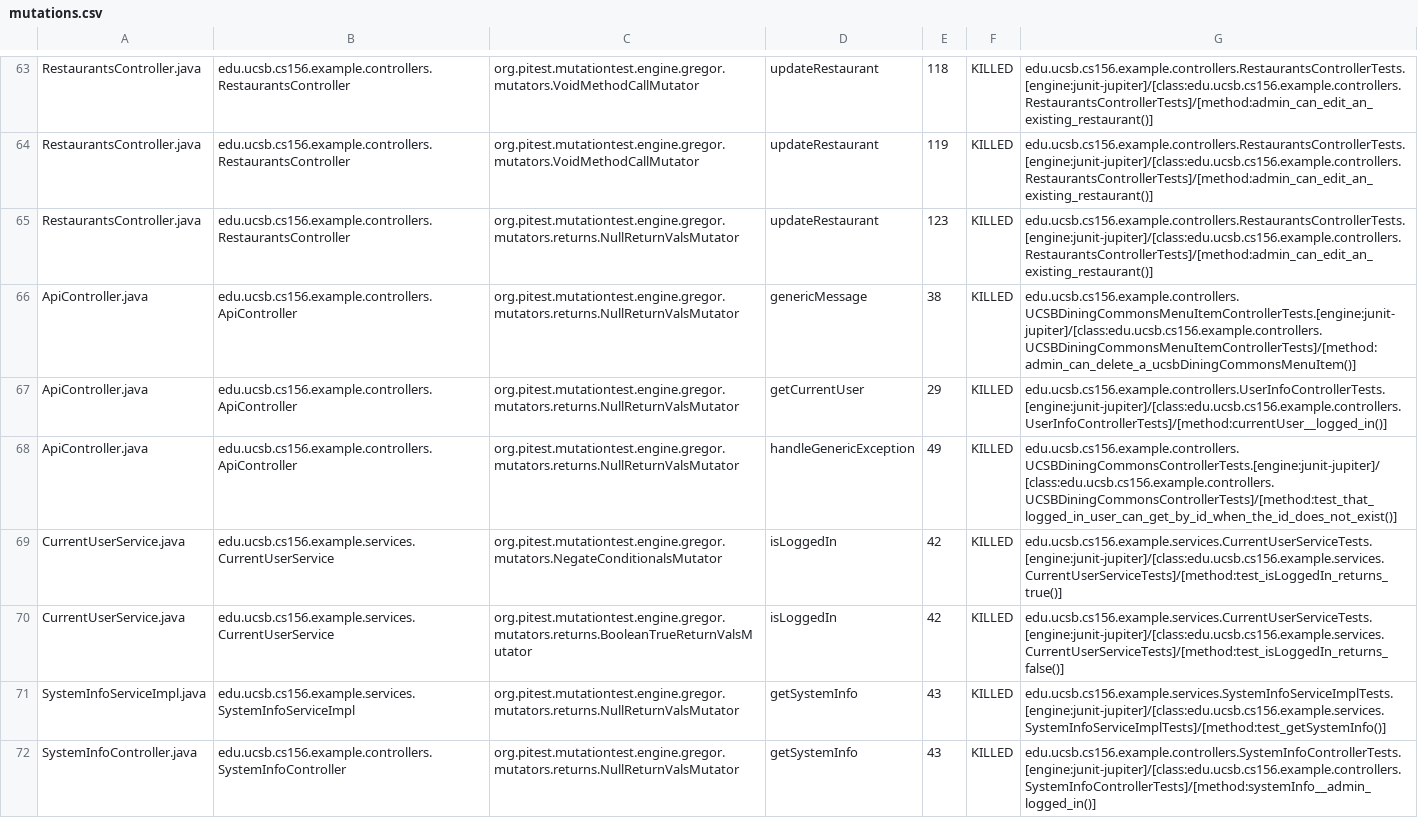
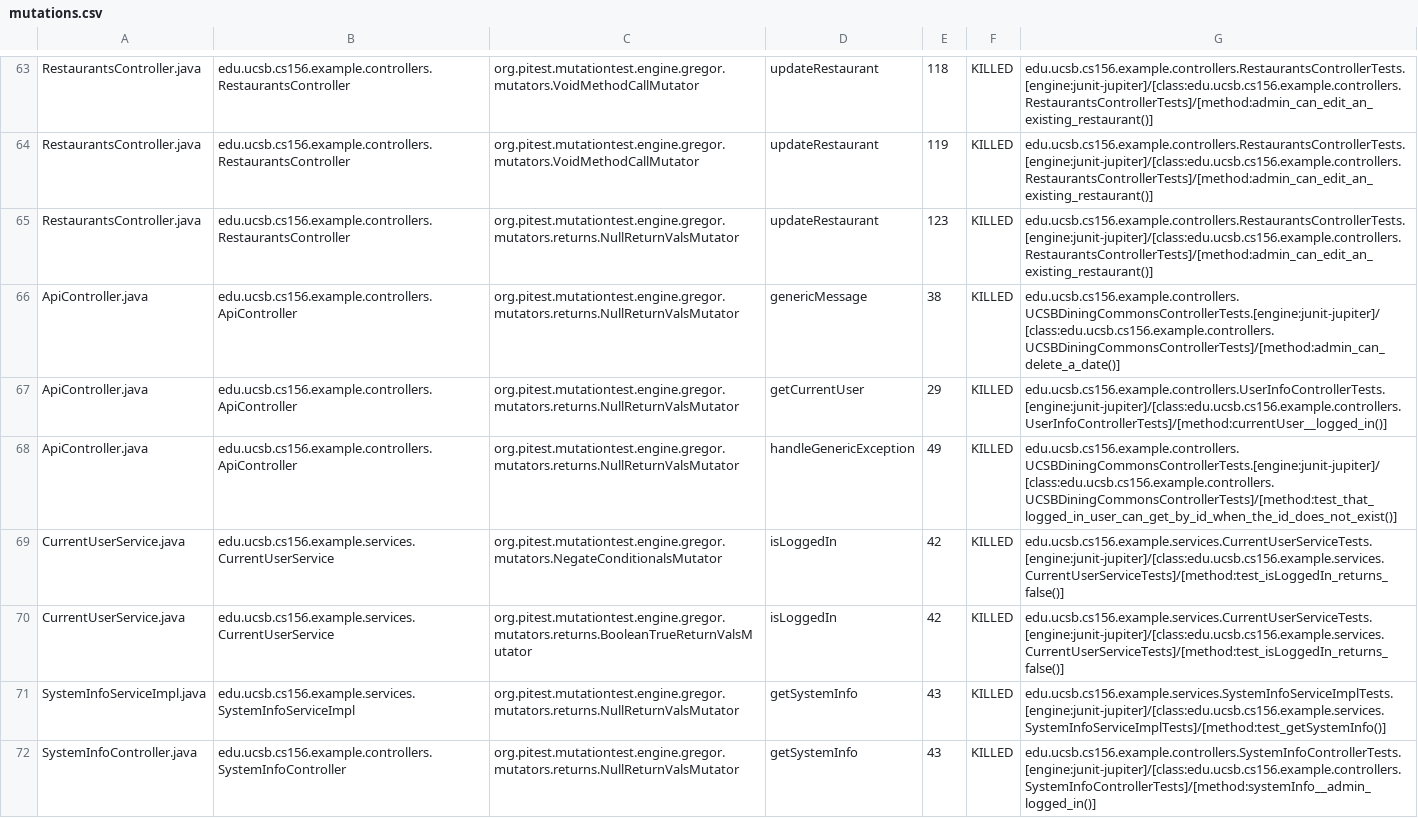
Before and after one commit to ucsb-cs156-s24/team03-s24-4pm-8, a CSV file: prs/76/pitest/mutations.csv, drawn as a sheet; only a part is shown, gaps mark what is left out.

Commit message:
Deploying to gh-pages from @ ucsb-cs156-s24/team03-s24-4pm-8@88999349254cde3e4d23dfbdf9c42b0329365c05 🚀

```diff
--- a/prs/76/pitest/mutations.csv
+++ b/prs/76/pitest/mutations.csv
@@ -65,6 +65,6 @@ RestaurantsController.java,edu.ucsb.cs156.example.controllers.RestaurantsControl
 RestaurantsController.java,edu.ucsb.cs156.example.controllers.RestaurantsController,org.pitest.mutationtest.engine.gregor.mutators.returns.NullReturnValsMutator,updateRestaurant,123,KILLED,edu.ucsb.cs156.example.controllers.RestaurantsControllerTests.[engine:junit-jupiter]/[class:edu.ucsb.cs156.example.controllers.RestaurantsControllerTests]/[method:admin_can_edit_an_existing_restaurant()]
-ApiController.java,edu.ucsb.cs156.example.controllers.ApiController,org.pitest.mutationtest.engine.gregor.mutators.returns.NullReturnValsMutator,genericMessage,38,KILLED,edu.ucsb.cs156.example.controllers.UCSBDiningCommonsMenuItemControllerTests.[engine:junit-jupiter]/[class:edu.ucsb.cs156.example.controllers.UCSBDiningCommonsMenuItemControllerTests]/[method:admin_can_delete_a_ucsbDiningCommonsMenuItem()]
+ApiController.java,edu.ucsb.cs156.example.controllers.ApiController,org.pitest.mutationtest.engine.gregor.mutators.returns.NullReturnValsMutator,genericMessage,38,KILLED,edu.ucsb.cs156.example.controllers.UCSBDiningCommonsControllerTests.[engine:junit-jupiter]/[class:edu.ucsb.cs156.example.controllers.UCSBDiningCommonsControllerTests]/[method:admin_can_delete_a_date()]
 ApiController.java,edu.ucsb.cs156.example.controllers.ApiController,org.pitest.mutationtest.engine.gregor.mutators.returns.NullReturnValsMutator,getCurrentUser,29,KILLED,edu.ucsb.cs156.example.controllers.UserInfoControllerTests.[engine:junit-jupiter]/[class:edu.ucsb.cs156.example.controllers.UserInfoControllerTests]/[method:currentUser__logged_in()]
 ApiController.java,edu.ucsb.cs156.example.controllers.ApiController,org.pitest.mutationtest.engine.gregor.mutators.returns.NullReturnValsMutator,handleGenericException,49,KILLED,edu.ucsb.cs156.example.controllers.UCSBDiningCommonsControllerTests.[engine:junit-jupiter]/[class:edu.ucsb.cs156.example.controllers.UCSBDiningCommonsControllerTests]/[method:test_that_logged_in_user_can_get_by_id_when_the_id_does_not_exist()]
-CurrentUserService.java,edu.ucsb.cs156.example.services.CurrentUserService,org.pitest.mutationtest.engine.gregor.mutators.NegateConditionalsMutator,isLoggedIn,42,KILLED,edu.ucsb.cs156.example.services.CurrentUserServiceTests.[engine:junit-jupiter]/[class:edu.ucsb.cs156.example.services.CurrentUserServiceTests]/[method:test_isLoggedIn_returns_true()]
+CurrentUserService.java,edu.ucsb.cs156.example.services.CurrentUserService,org.pitest.mutationtest.engine.gregor.mutators.NegateConditionalsMutator,isLoggedIn,42,KILLED,edu.ucsb.cs156.example.services.CurrentUserServiceTests.[engine:junit-jupiter]/[class:edu.ucsb.cs156.example.services.CurrentUserServiceTests]/[method:test_isLoggedIn_returns_false()]
 CurrentUserService.java,edu.ucsb.cs156.example.services.CurrentUserService,org.pitest.mutationtest.engine.gregor.mutators.returns.BooleanTrueReturnValsMutator,isLoggedIn,42,KILLED,edu.ucsb.cs156.example.services.CurrentUserServiceTests.[engine:junit-jupiter]/[class:edu.ucsb.cs156.example.services.CurrentUserServiceTests]/[method:test_isLoggedIn_returns_false()]
```
Also changed, not shown: 13 other files.
